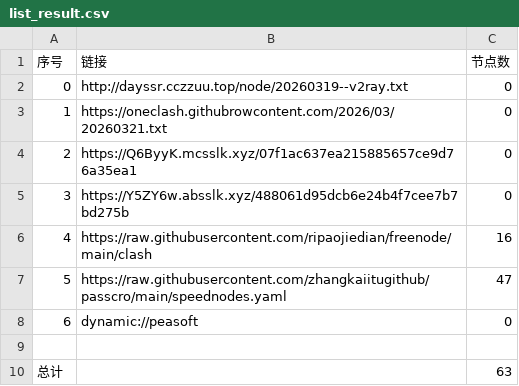
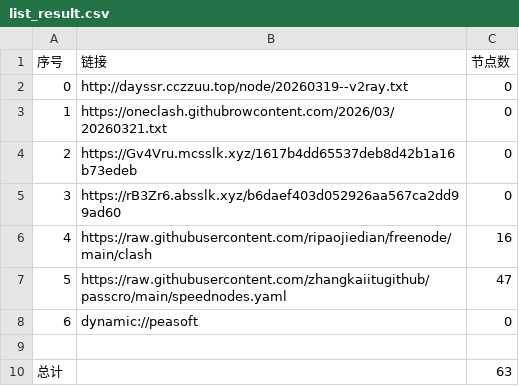
Before and after one commit to obscure1990/AutoMergePublicNodes, a CSV file: list_result.csv, drawn as a sheet.

```diff
--- a/list_result.csv
+++ b/list_result.csv
@@ -3,4 +3,4 @@
 1,https://oneclash.githubrowcontent.com/2026/03/20260321.txt,0
-2,https://Q6ByyK.mcsslk.xyz/07f1ac637ea215885657ce9d76a35ea1,0
-3,https://Y5ZY6w.absslk.xyz/488061d95dcb6e24b4f7cee7b7bd275b,0
+2,https://Gv4Vru.mcsslk.xyz/1617b4dd65537deb8d42b1a16b73edeb,0
+3,https://rB3Zr6.absslk.xyz/b6daef403d052926aa567ca2dd99ad60,0
 4,https://raw.githubusercontent.com/ripaojiedian/freenode/main/clash,16
```
Also changed, not shown: 3 other files.
